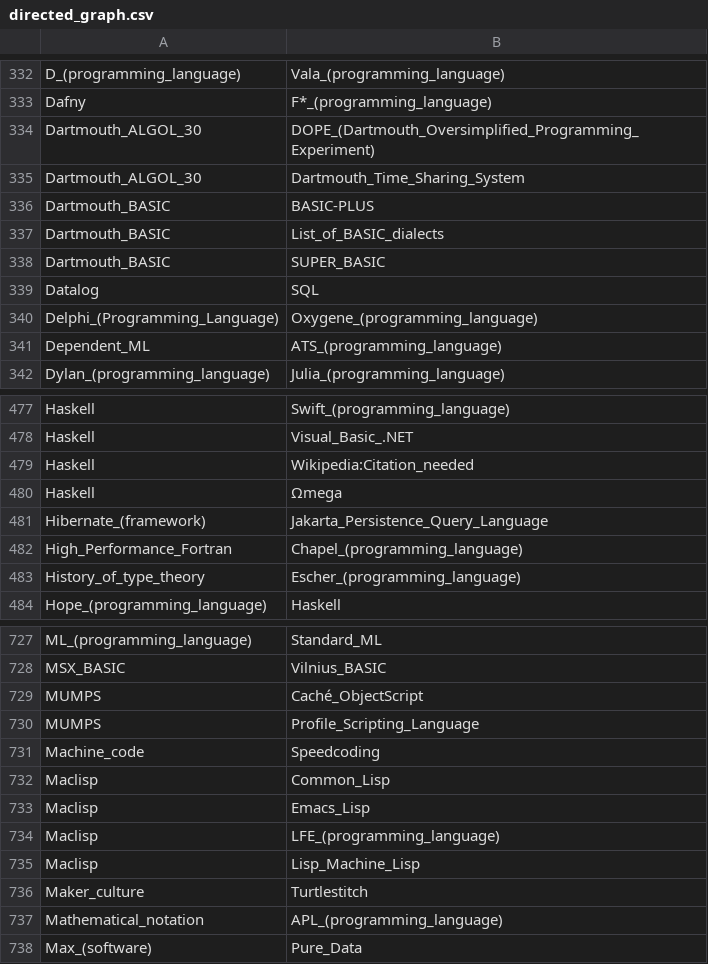
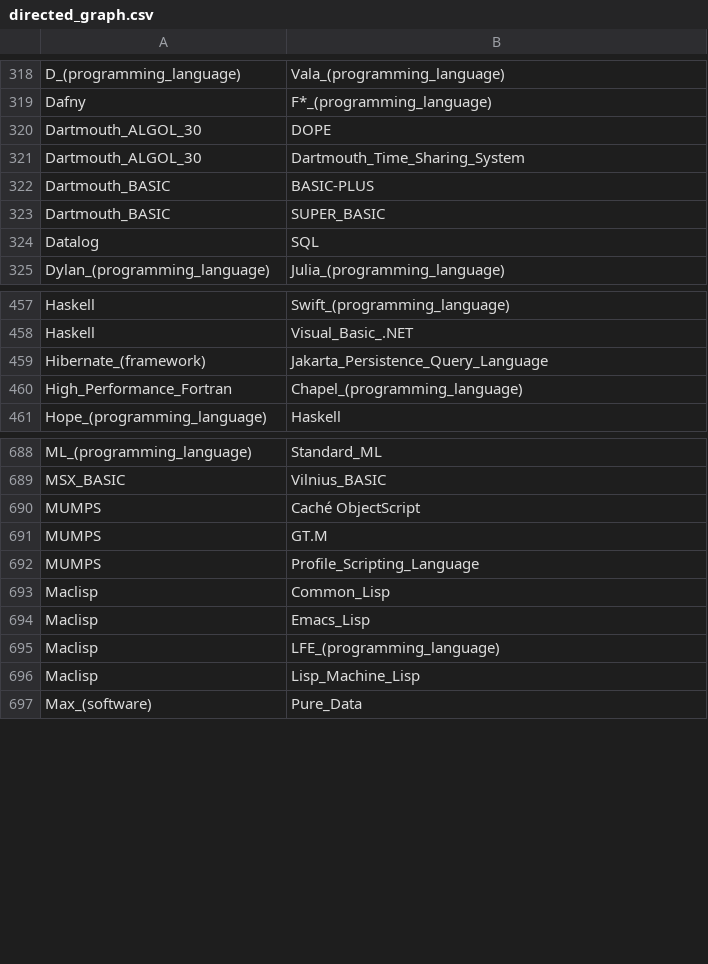
Before and after one commit to dirediredock/wikigraph_infovis, a CSV file: dataCSV/directed_graph.csv, drawn as a sheet; only a part is shown, gaps mark what is left out; the diff covers the shown part only.

Commit message:
completed scrape of paradigm and type system data (#9)
Co-authored-by: dirediredock <moddo@eoas.ubc.com>

```diff
--- a/dataCSV/directed_graph.csv
+++ b/dataCSV/directed_graph.csv
@@ -333,10 +319,7 @@ D_(programming_language),Vala_(programming_language)
 Dafny,F*_(programming_language)
-Dartmouth_ALGOL_30,DOPE_(Dartmouth_Oversimplified_Programming_Experiment)
+Dartmouth_ALGOL_30,DOPE
 Dartmouth_ALGOL_30,Dartmouth_Time_Sharing_System
 Dartmouth_BASIC,BASIC-PLUS
-Dartmouth_BASIC,List_of_BASIC_dialects
 Dartmouth_BASIC,SUPER_BASIC
 Datalog,SQL
-Delphi_(Programming_Language),Oxygene_(programming_language)
-Dependent_ML,ATS_(programming_language)
 Dylan_(programming_language),Julia_(programming_language)
@@ -478,7 +458,4 @@ Haskell,Swift_(programming_language)
 Haskell,Visual_Basic_.NET
-Haskell,Wikipedia:Citation_needed
-Haskell,Ωmega
 Hibernate_(framework),Jakarta_Persistence_Query_Language
 High_Performance_Fortran,Chapel_(programming_language)
-History_of_type_theory,Escher_(programming_language)
 Hope_(programming_language),Haskell
@@ -728,5 +689,5 @@ ML_(programming_language),Standard_ML
 MSX_BASIC,Vilnius_BASIC
-MUMPS,Caché_ObjectScript
+MUMPS,Caché ObjectScript
+MUMPS,GT.M
 MUMPS,Profile_Scripting_Language
-Machine_code,Speedcoding
 Maclisp,Common_Lisp
@@ -735,4 +696,2 @@ Maclisp,LFE_(programming_language)
 Maclisp,Lisp_Machine_Lisp
-Maker_culture,Turtlestitch
-Mathematical_notation,APL_(programming_language)
 Max_(software),Pure_Data
```
Also changed, not shown: 6 added rows, 72 removed rows and 13 edited cells elsewhere in this file, 22 other files.
